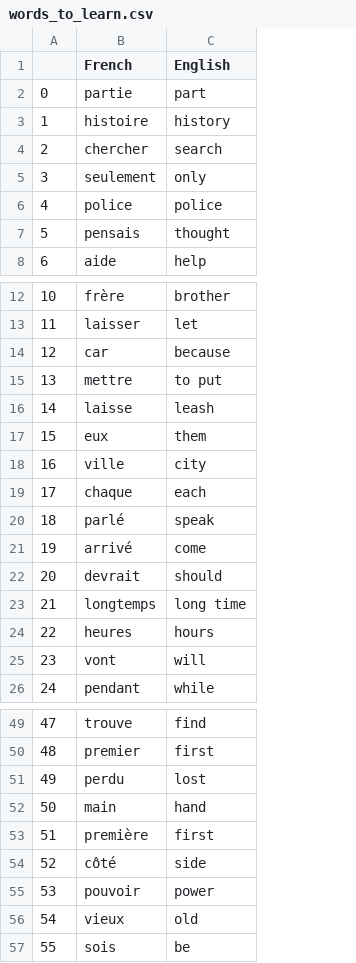
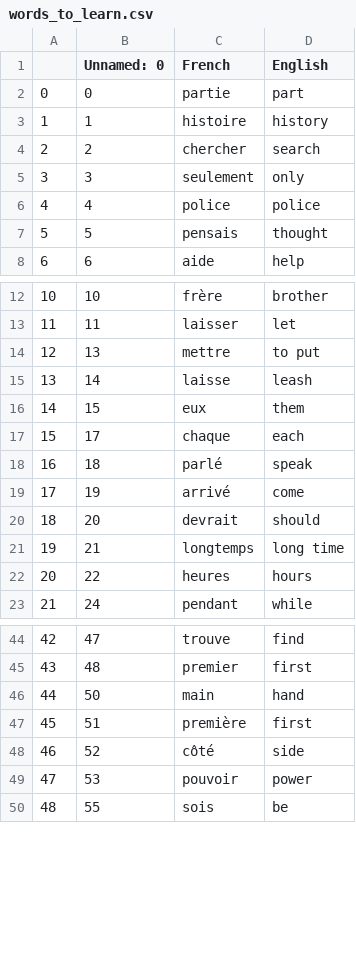
Before and after one commit to Mohammad-bakeer/py-study, a CSV file: flashcards/data/words_to_learn.csv, drawn as a sheet; only a part is shown, gaps mark what is left out; removed rows and columns are numbered as before the commit, all else as after; the diff covers the shown part only; the diff names each change by its address in the sheet, - before the commit and + after, or states it on an @@ line.

```diff
--- a/flashcards/data/words_to_learn.csv
+++ b/flashcards/data/words_to_learn.csv
+column B (Unnamed: 0), rows 2-8: 0 | 1 | 2 | 3 | 4 | 5 | 6; rows 12-23: 10 | 11 | 13 | 14 | 15 | 17 | 18 | 19 | 20 | 21 | 22 | 24; rows 44-50: 47 | 48 | 50 | 51 | 52 | 53 | 55
-row 14: 12 | car | because
@@ column A renumbered from row 14 down @@
-row 18: 16 | ville | city
-row 25: 23 | vont | will
-row 51: 49 | perdu | lost
-row 56: 54 | vieux | old
```
Also changed, not shown: 3 removed rows elsewhere in this file, 1 other file.
